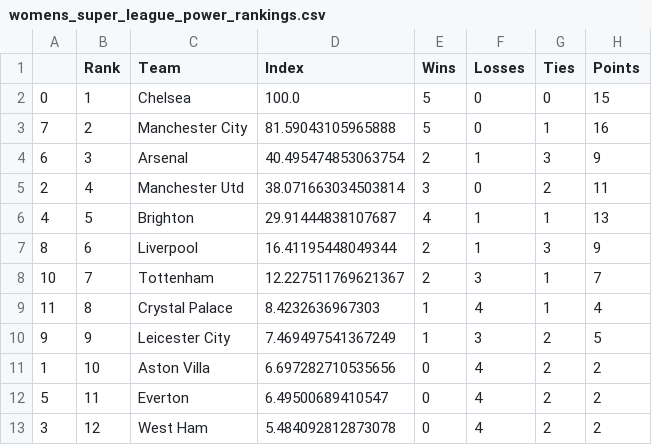
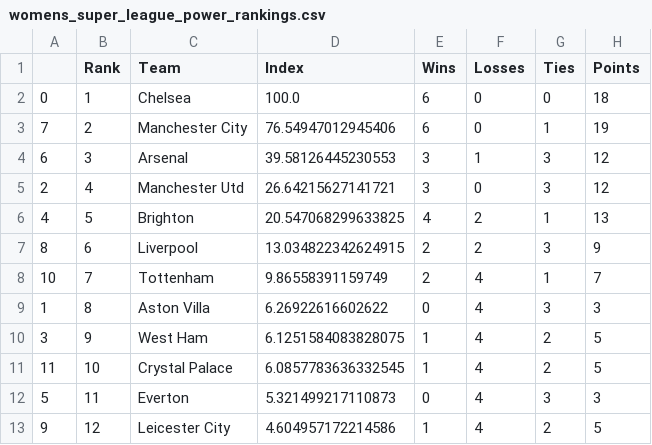
Before and after one commit to jmn5/powerRankCSVFiles, a CSV file: womens_super_league_power_rankings.csv, drawn as a sheet.

```diff
--- a/womens_super_league_power_rankings.csv
+++ b/womens_super_league_power_rankings.csv
@@ -1,13 +1,13 @@
 ,Rank,Team,Index,Wins,Losses,Ties,Points
-0,1,Chelsea,100.0,5,0,0,15
-7,2,Manchester City,81.59043105965888,5,0,1,16
-6,3,Arsenal,40.495474853063754,2,1,3,9
-2,4,Manchester Utd,38.071663034503814,3,0,2,11
-4,5,Brighton,29.91444838107687,4,1,1,13
-8,6,Liverpool,16.41195448049344,2,1,3,9
-10,7,Tottenham,12.227511769621367,2,3,1,7
-11,8,Crystal Palace,8.4232636967303,1,4,1,4
-9,9,Leicester City,7.469497541367249,1,3,2,5
-1,10,Aston Villa,6.697282710535656,0,4,2,2
-5,11,Everton,6.49500689410547,0,4,2,2
-3,12,West Ham,5.484092812873078,0,4,2,2
+0,1,Chelsea,100.0,6,0,0,18
+7,2,Manchester City,76.54947012945406,6,0,1,19
+6,3,Arsenal,39.58126445230553,3,1,3,12
+2,4,Manchester Utd,26.64215627141721,3,0,3,12
+4,5,Brighton,20.547068299633825,4,2,1,13
+8,6,Liverpool,13.034822342624915,2,2,3,9
+10,7,Tottenham,9.86558391159749,2,4,1,7
+1,8,Aston Villa,6.26922616602622,0,4,3,3
+3,9,West Ham,6.1251584083828075,1,4,2,5
+11,10,Crystal Palace,6.0857783636332545,1,4,2,5
+5,11,Everton,5.321499217110873,0,4,3,3
+9,12,Leicester City,4.604957172214586,1,4,2,5
```
Also changed, not shown: mls_power_rankings.csv, ncaad1_power_rankings.csv, 9 other files.
